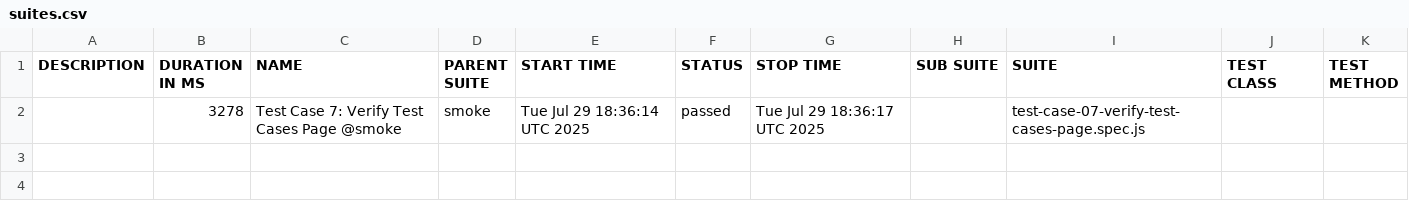
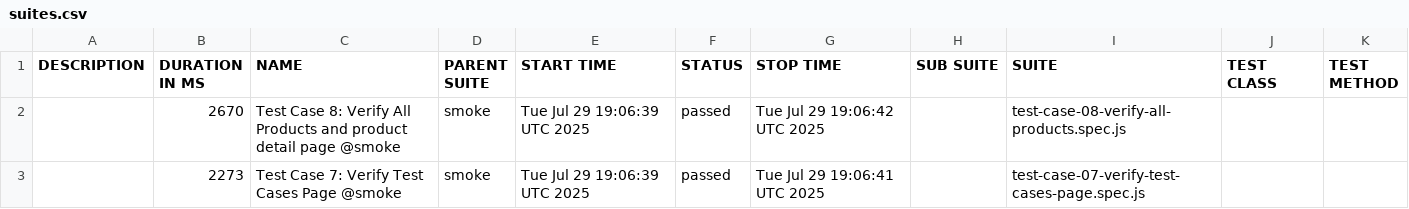
Before and after one commit to ruiyang01/UIAutomation, a CSV file: data/suites.csv, drawn as a sheet.

```diff
--- a/data/suites.csv
+++ b/data/suites.csv
@@ -1,2 +1,3 @@
 "DESCRIPTION","DURATION IN MS","NAME","PARENT SUITE","START TIME","STATUS","STOP TIME","SUB SUITE","SUITE","TEST CLASS","TEST METHOD"
-"","3278","Test Case 7: Verify Test Cases Page @smoke","smoke","Tue Jul 29 18:36:14 UTC 2025","passed","Tue Jul 29 18:36:17 UTC 2025","","test-case-07-verify-test-cases-page.spec.js","",""
+"","2670","Test Case 8: Verify All Products and product detail page @smoke","smoke","Tue Jul 29 19:06:39 UTC 2025","passed","Tue Jul 29 19:06:42 UTC 2025","","test-case-08-verify-all-products.spec.js","",""
+"","2273","Test Case 7: Verify Test Cases Page @smoke","smoke","Tue Jul 29 19:06:39 UTC 2025","passed","Tue Jul 29 19:06:41 UTC 2025","","test-case-07-verify-test-cases-page.spec.js","",""
```
Also changed, not shown: 24 other files.
